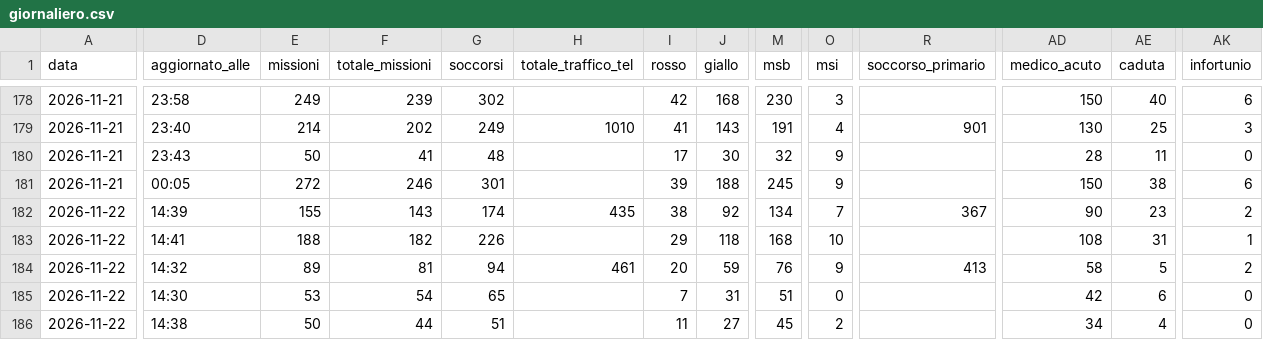
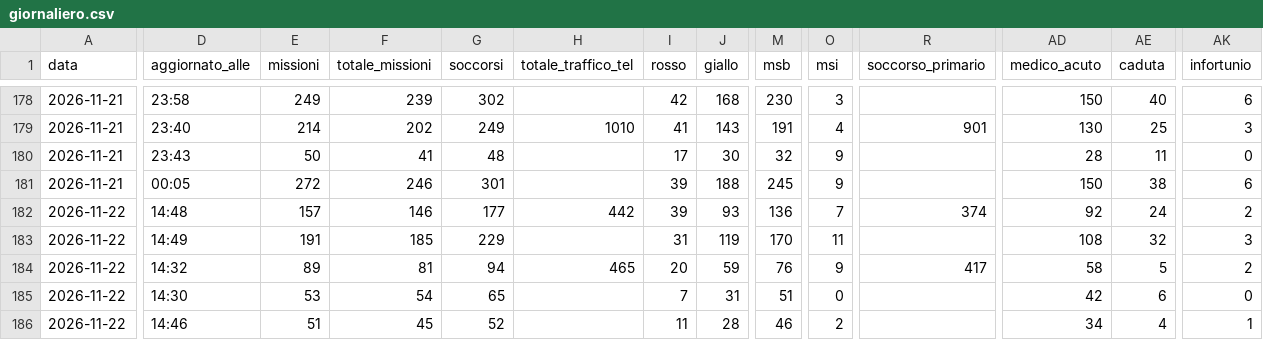
Before and after one commit to Alvarez2009-svg/4r3u1, a CSV file: data/giornaliero.csv, drawn as a sheet; only a part is shown, gaps mark what is left out; the diff covers the shown part only; the diff names each change by its address in the sheet, - before the commit and + after, or states it on an @@ line.

```diff
--- a/data/giornaliero.csv
+++ b/data/giornaliero.csv
-D182 (aggiornato_alle): 14:39
+D182 (aggiornato_alle): 14:48
-E182 (missioni): 155
+E182 (missioni): 157
-F182 (totale_missioni): 143
+F182 (totale_missioni): 146
-G182 (soccorsi): 174
+G182 (soccorsi): 177
-H182 (totale_traffico_tel): 435
+H182 (totale_traffico_tel): 442
-I182 (rosso): 38
+I182 (rosso): 39
-J182 (giallo): 92
+J182 (giallo): 93
-M182 (msb): 134
+M182 (msb): 136
-R182 (soccorso_primario): 367
+R182 (soccorso_primario): 374
-AD182 (medico_acuto): 90
+AD182 (medico_acuto): 92
-AE182 (caduta): 23
+AE182 (caduta): 24
-D183 (aggiornato_alle): 14:41
+D183 (aggiornato_alle): 14:49
-E183 (missioni): 188
+E183 (missioni): 191
-F183 (totale_missioni): 182
+F183 (totale_missioni): 185
-G183 (soccorsi): 226
+G183 (soccorsi): 229
-I183 (rosso): 29
+I183 (rosso): 31
-J183 (giallo): 118
+J183 (giallo): 119
-M183 (msb): 168
+M183 (msb): 170
-O183 (msi): 10
+O183 (msi): 11
-AE183 (caduta): 31
+AE183 (caduta): 32
-AK183 (infortunio): 1
+AK183 (infortunio): 3
-H184 (totale_traffico_tel): 461
+H184 (totale_traffico_tel): 465
-R184 (soccorso_primario): 413
+R184 (soccorso_primario): 417
-D186 (aggiornato_alle): 14:38
+D186 (aggiornato_alle): 14:46
-E186 (missioni): 50
+E186 (missioni): 51
-F186 (totale_missioni): 44
+F186 (totale_missioni): 45
-G186 (soccorsi): 51
+G186 (soccorsi): 52
-J186 (giallo): 27
+J186 (giallo): 28
-M186 (msb): 45
+M186 (msb): 46
-AK186 (infortunio): 0
+AK186 (infortunio): 1
```
Also changed, not shown: 50 edited cells elsewhere in this file, 2 other files.
